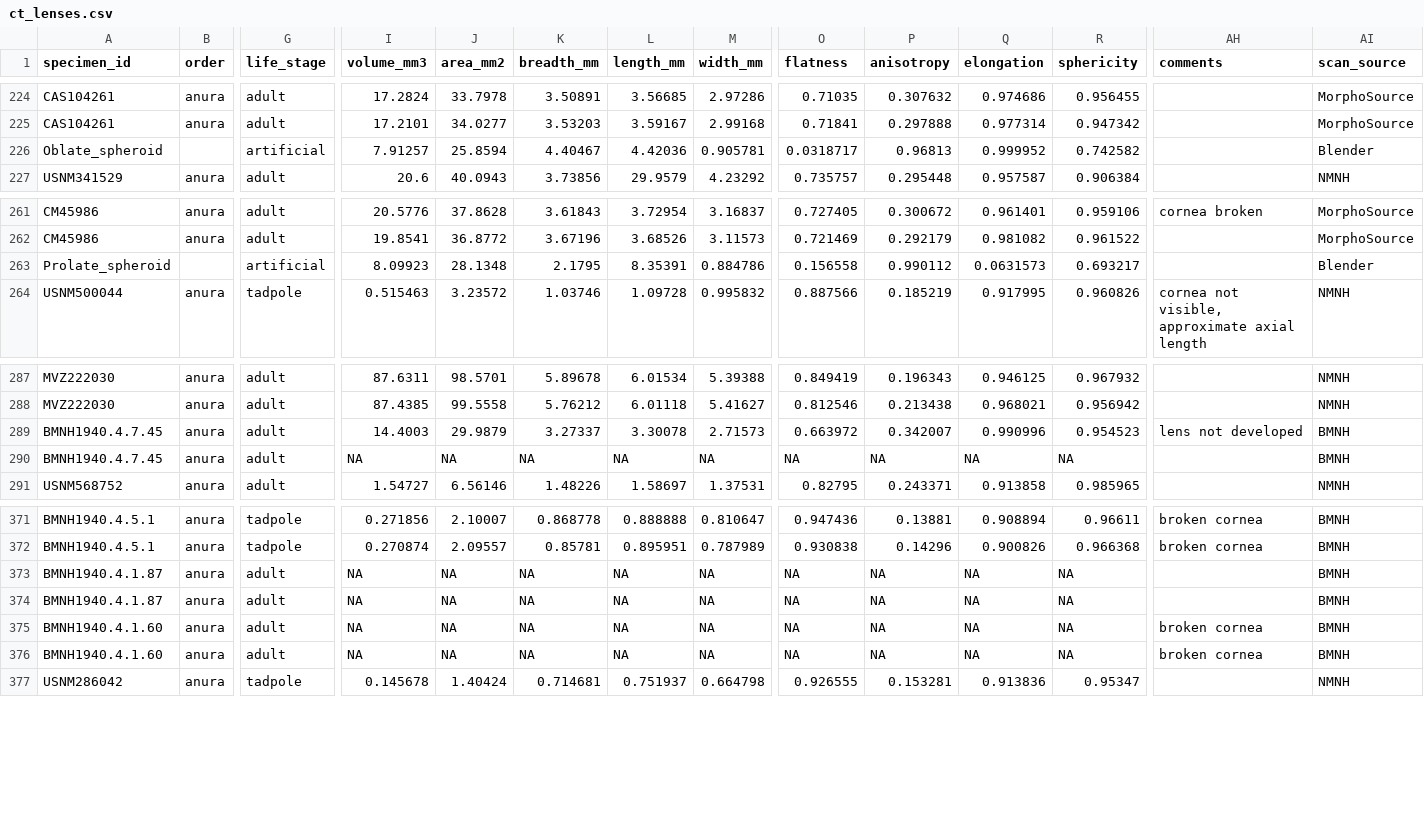
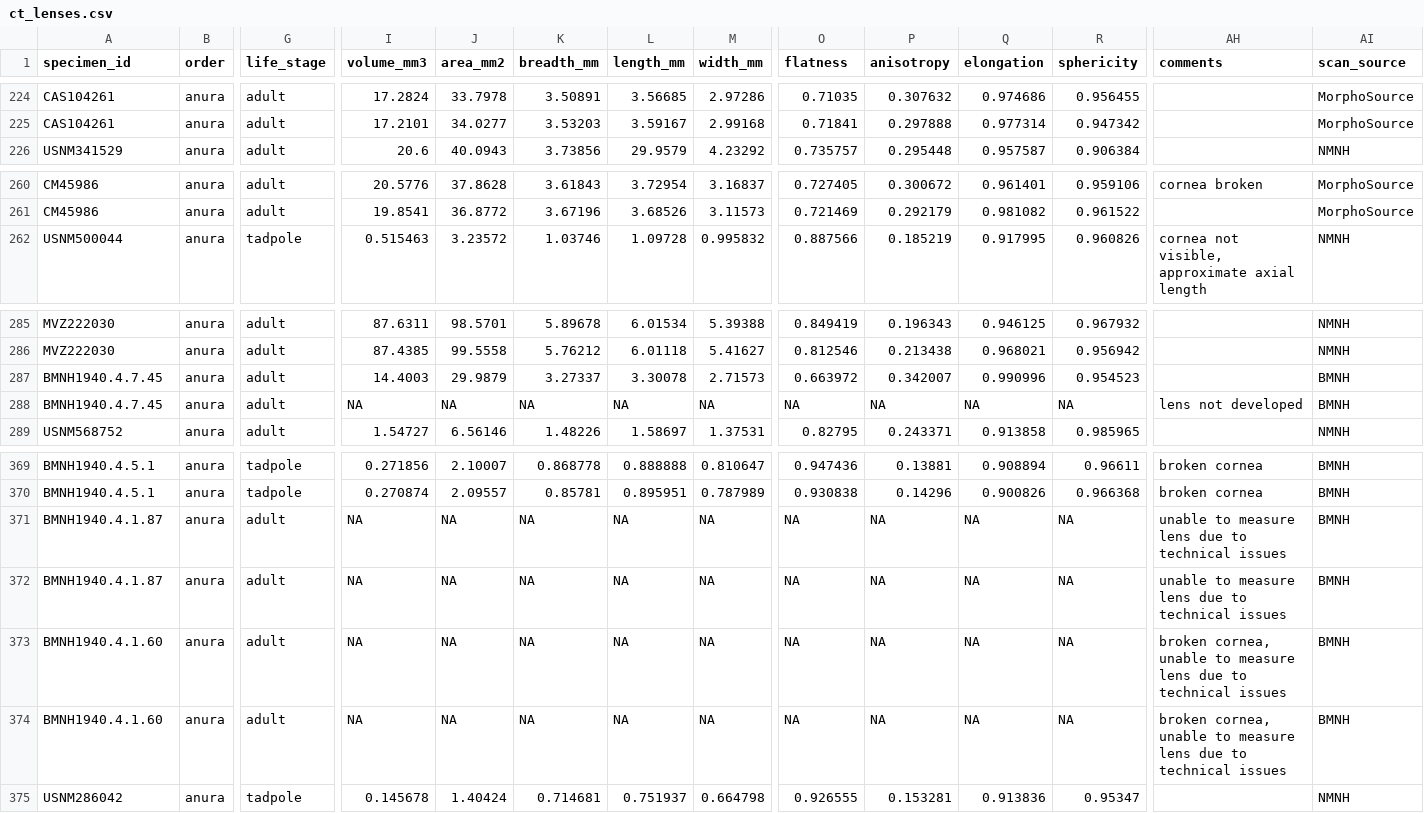
Before and after one commit to binturong98/anuran-lens-shape, a CSV file: ct_lenses.csv, drawn as a sheet; only a part is shown, gaps mark what is left out; removed rows and columns are numbered as before the commit, all else as after; rows hold the shown columns only; the diff names each change by its address in the sheet, - before the commit and + after, or states it on an @@ line.

Commit message:
removed oblate, prolate spheroid and added notes for telmatobius with missing lens metrics

```diff
--- a/ct_lenses.csv
+++ b/ct_lenses.csv
-row 226: Oblate_spheroid |  | artificial | 7.91257 | 25.8594 | 4.40467 | 4.42036 | 0.905781 | 0.0318717 | 0.96813 | 0.999952 | 0.742582 |  | Blender
-row 263: Prolate_spheroid |  | artificial | 8.09923 | 28.1348 | 2.1795 | 8.35391 | 0.884786 | 0.156558 | 0.990112 | 0.0631573 | 0.693217 |  | Blender
-AH287 (comments): lens not developed
+AH287 (comments): (empty)
-AH288 (comments): (empty)
+AH288 (comments): lens not developed
-AH371:AH372 (comments): (empty)
+AH371:AH372 (comments): unable to measure lens due to technical issues
-AH373:AH374 (comments): broken cornea
+AH373:AH374 (comments): broken cornea, unable to measure lens due to technical issues
```
